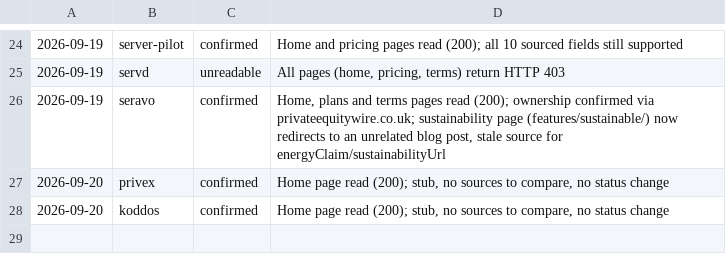
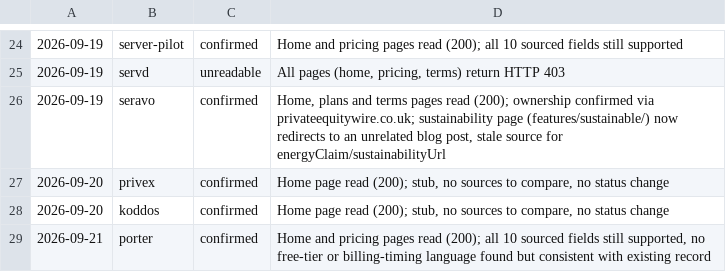
Before and after one commit to fortrabbit/findhost, a TSV file: research/refresh-log.tsv, drawn as a sheet; only a part is shown, gaps mark what is left out.

```diff
--- a/research/refresh-log.tsv
+++ b/research/refresh-log.tsv
@@ -28 +28,2 @@
 2026-09-20	koddos	confirmed	Home page read (200); stub, no sources to compare, no status change
+2026-09-21	porter	confirmed	Home and pricing pages read (200); all 10 sourced fields still supported, no free-tier or billing-timing language found but consistent with existing record
```
Also changed, not shown: 1 other file.
